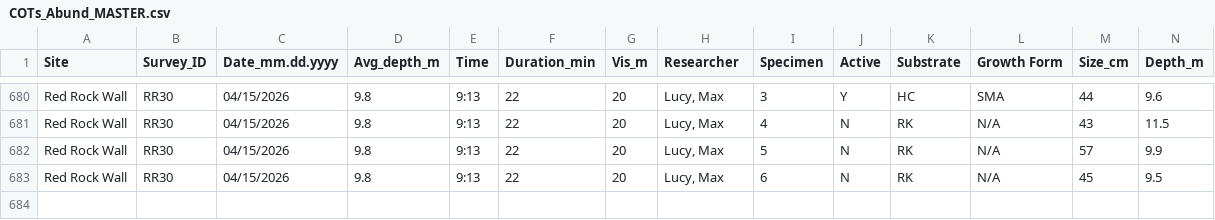
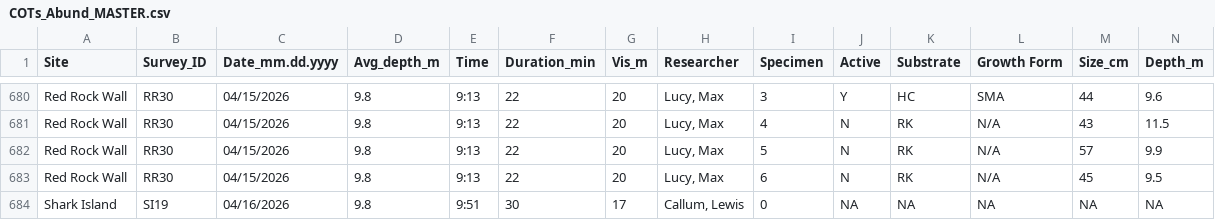
Before and after one commit to global-reef/data-hub, a CSV file: COTS_Research/COTs_Abund_MASTER.csv, drawn as a sheet; only a part is shown, gaps mark what is left out; rows hold the shown columns only; the diff names each change by its address in the sheet, - before the commit and + after, or states it on an @@ line.

Commit message:
Auto-update from Google Sheets

```diff
--- a/COTS_Research/COTs_Abund_MASTER.csv
+++ b/COTS_Research/COTs_Abund_MASTER.csv
+row 684: Shark Island | SI19 | 04/16/2026 | 9.8 | 9:51 | 30 | 17 | Callum, Lewis | 0 | NA | NA | NA | NA | NA
```
